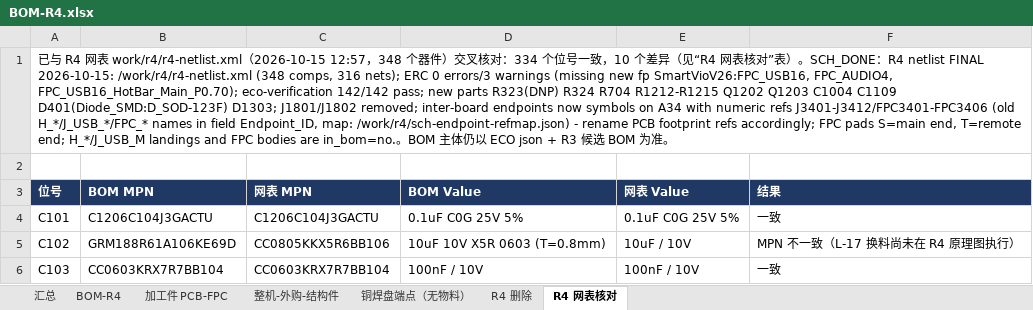
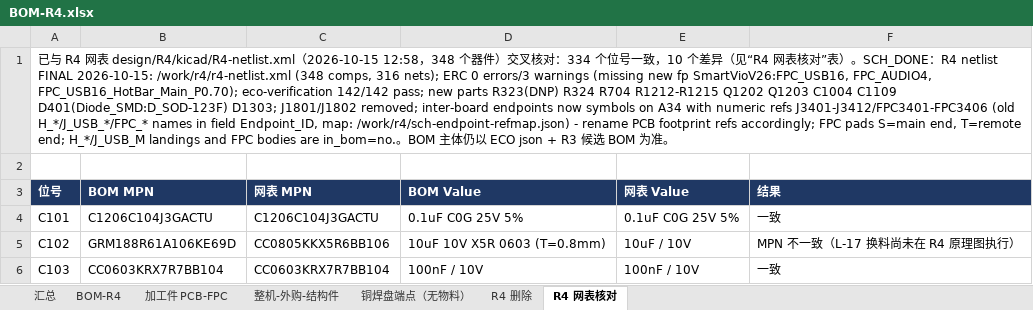
Before and after one commit to yinweiliuxin-design/vio, an Excel workbook: design/R4/production/BOM-R4.xlsx, sheet R4 网表核对, drawn as a sheet; only a part is shown; values as stored, in another font and other column widths than the file's, no borders; the diff names each change by its address in the sheet, - before the commit and + after, or states it on an @@ line.

```diff
--- a/design/R4/production/BOM-R4.xlsx (sheet R4 网表核对)
+++ b/design/R4/production/BOM-R4.xlsx (sheet R4 网表核对)
-A1 (位号): …表 work/r4/r4-netlist.xml（2026-10-15 12:57，348…
+A1 (位号): …表 design/R4/kicad/R4-netlist.xml（2026-10-15 12:58，348…
```
Also changed, not shown: sheet 汇总, design/R4/production/TEST-PLAN-R4.xlsx, 3 other files.
